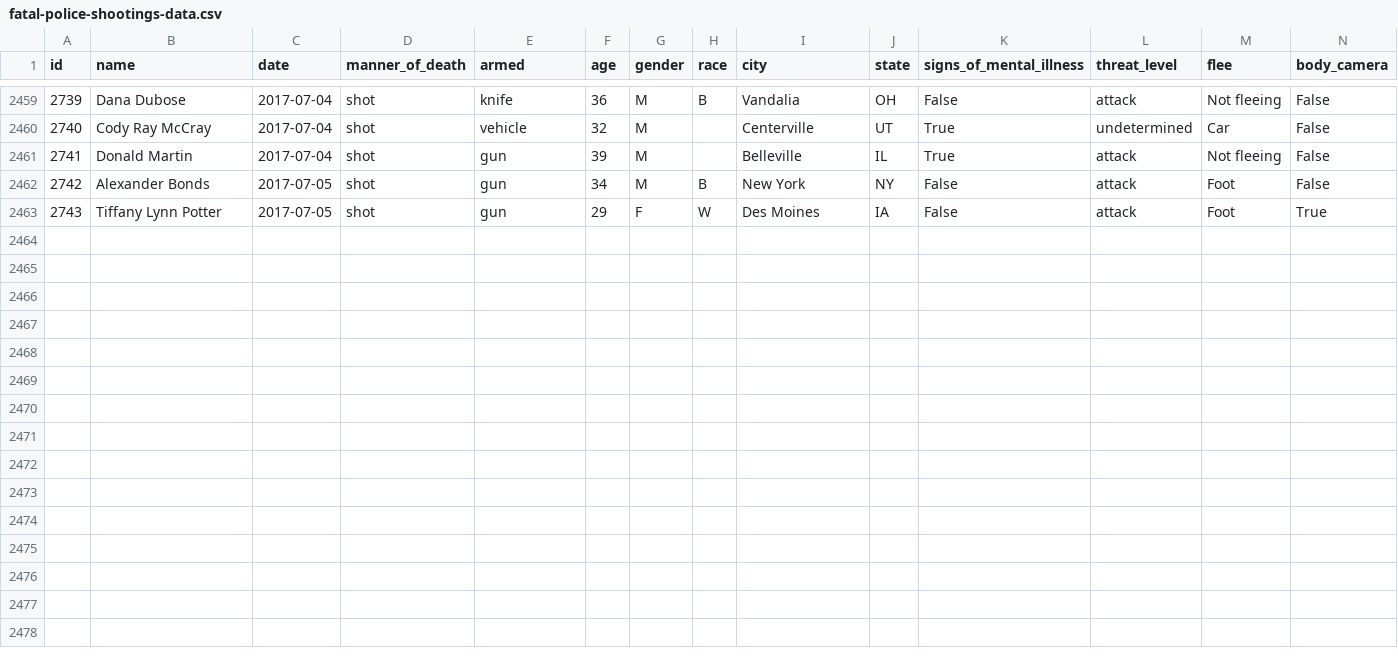
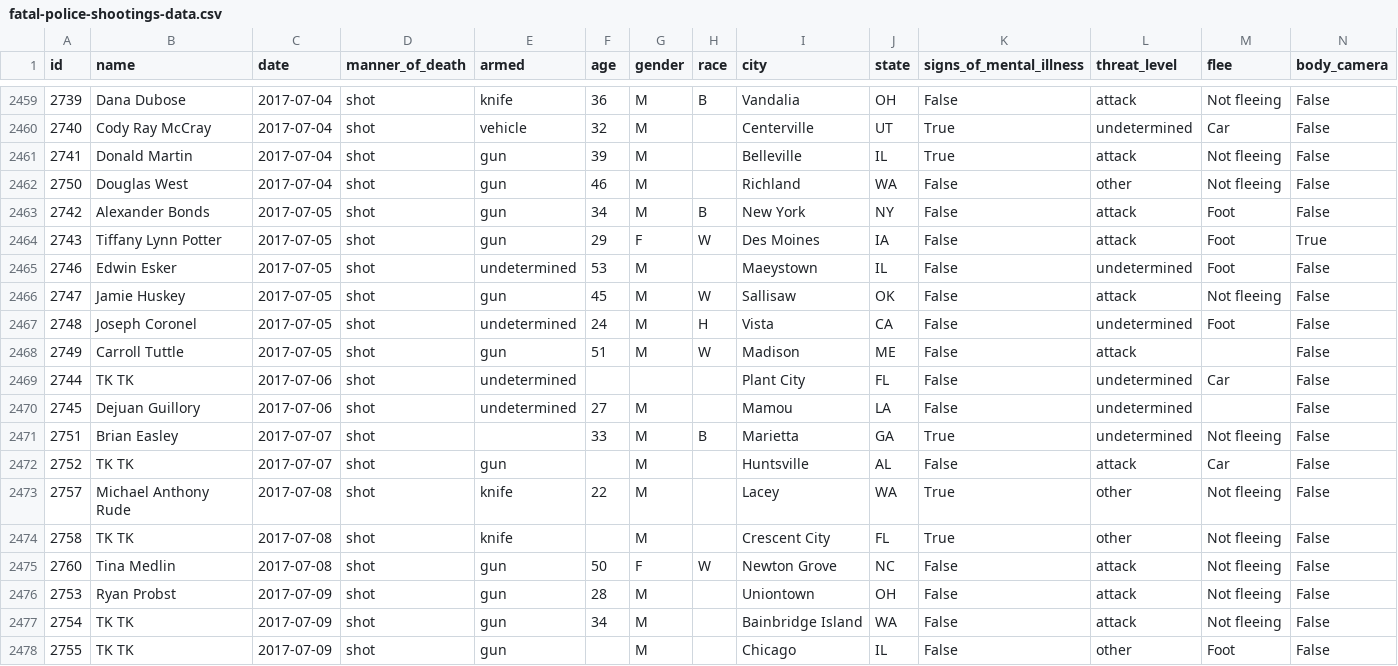
Before and after one commit to joshbegley/wapo-police-shootings, a CSV file: fatal-police-shootings-data.csv, drawn as a sheet; only a part is shown, gaps mark what is left out; the diff names each change by its address in the sheet, - before the commit and + after, or states it on an @@ line.

Commit message:
automatic updates

```diff
--- a/fatal-police-shootings-data.csv
+++ b/fatal-police-shootings-data.csv
+row 2462: 2750 | Douglas West | 2017-07-04 | shot | gun | 46 | M |  | Richland | WA | False | other | Not fleeing | False
+row 2465: 2746 | Edwin Esker | 2017-07-05 | shot | undetermined | 53 | M |  | Maeystown | IL | False | undetermined | Foot | False
+row 2466: 2747 | Jamie Huskey | 2017-07-05 | shot | gun | 45 | M | W | Sallisaw | OK | False | attack | Not fleeing | False
+row 2467: 2748 | Joseph Coronel | 2017-07-05 | shot | undetermined | 24 | M | H | Vista | CA | False | undetermined | Foot | False
+row 2468: 2749 | Carroll Tuttle | 2017-07-05 | shot | gun | 51 | M | W | Madison | ME | False | attack |  | False
+row 2469: 2744 | TK TK | 2017-07-06 | shot | undetermined |  |  |  | Plant City | FL | False | undetermined | Car | False
+row 2470: 2745 | Dejuan Guillory | 2017-07-06 | shot | undetermined | 27 | M |  | Mamou | LA | False | undetermined |  | False
+row 2471: 2751 | Brian Easley | 2017-07-07 | shot |  | 33 | M | B | Marietta | GA | True | undetermined | Not fleeing | False
+row 2472: 2752 | TK TK | 2017-07-07 | shot | gun |  | M |  | Huntsville | AL | False | attack | Car | False
+row 2473: 2757 | Michael Anthony Rude | 2017-07-08 | shot | knife | 22 | M |  | Lacey | WA | True | other | Not fleeing | False
+row 2474: 2758 | TK TK | 2017-07-08 | shot | knife |  | M |  | Crescent City | FL | True | other | Not fleeing | False
+row 2475: 2760 | Tina Medlin | 2017-07-08 | shot | gun | 50 | F | W | Newton Grove | NC | False | attack | Not fleeing | False
+row 2476: 2753 | Ryan Probst | 2017-07-09 | shot | gun | 28 | M |  | Uniontown | OH | False | attack | Not fleeing | False
+row 2477: 2754 | TK TK | 2017-07-09 | shot | gun | 34 | M |  | Bainbridge Island | WA | False | attack | Not fleeing | False
+row 2478: 2755 | TK TK | 2017-07-09 | shot | gun |  | M |  | Chicago | IL | False | other | Foot | False
```
